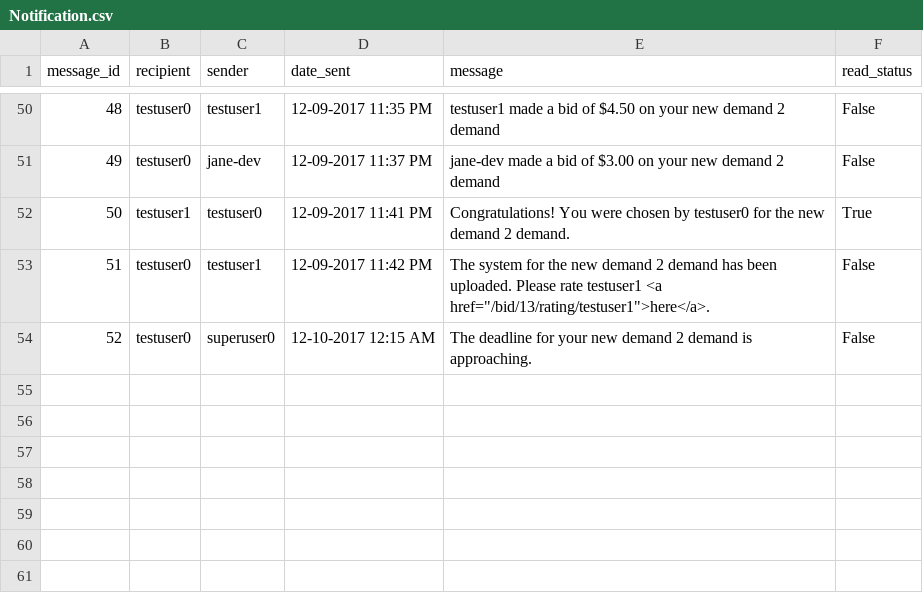
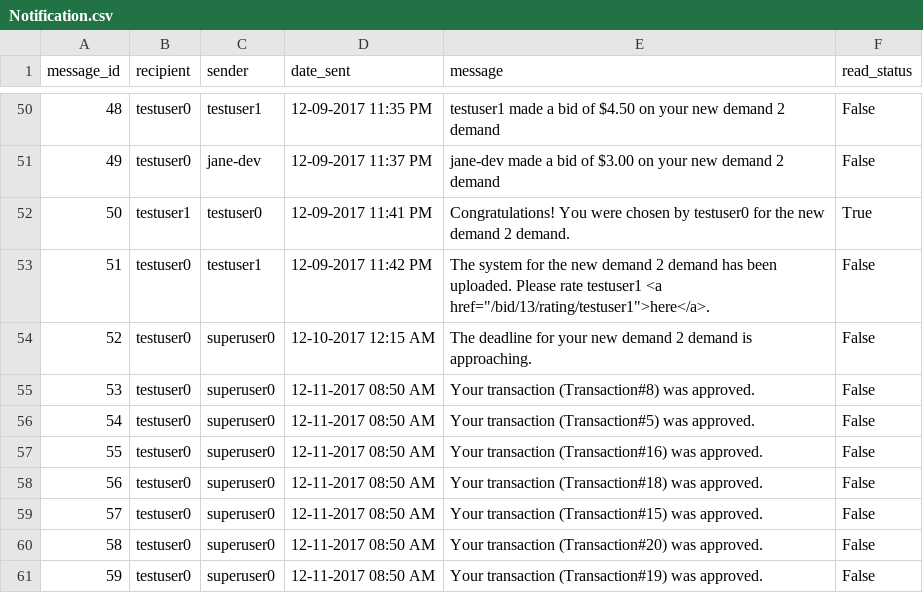
Before and after one commit to ahalyasanjiv/turkSystem, a CSV file: database/Notification.csv, drawn as a sheet; only a part is shown, gaps mark what is left out.

Commit message:
Added to superuser dashboard and user navbar

```diff
--- a/database/Notification.csv
+++ b/database/Notification.csv
@@ -54 +54,8 @@ message_id,recipient,sender,date_sent,message,read_status
 52,testuser0,superuser0,12-10-2017 12:15 AM,The deadline for your new demand 2 demand is approaching.,False
+53,testuser0,superuser0,12-11-2017 08:50 AM,Your transaction (Transaction#8) was approved.,False
+54,testuser0,superuser0,12-11-2017 08:50 AM,Your transaction (Transaction#5) was approved.,False
+55,testuser0,superuser0,12-11-2017 08:50 AM,Your transaction (Transaction#16) was approved.,False
+56,testuser0,superuser0,12-11-2017 08:50 AM,Your transaction (Transaction#18) was approved.,False
+57,testuser0,superuser0,12-11-2017 08:50 AM,Your transaction (Transaction#15) was approved.,False
+58,testuser0,superuser0,12-11-2017 08:50 AM,Your transaction (Transaction#20) was approved.,False
+59,testuser0,superuser0,12-11-2017 08:50 AM,Your transaction (Transaction#19) was approved.,False
```
Also changed, not shown: database/Transaction.csv, 4 other files.
